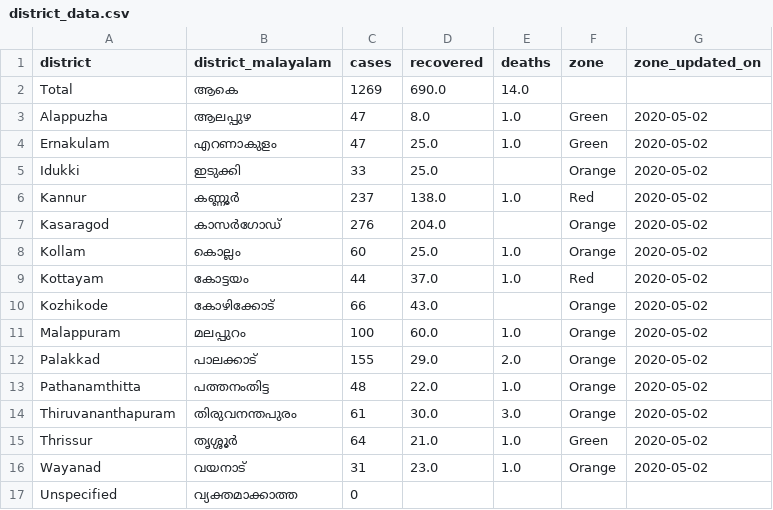
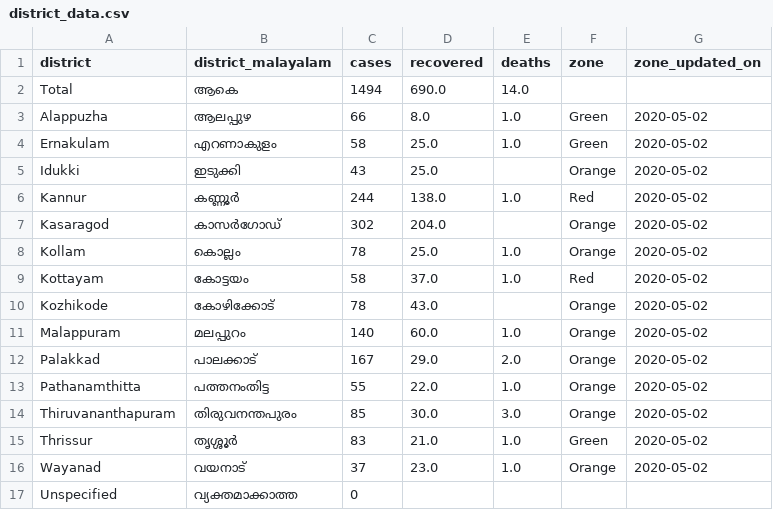
Before and after one commit to CODD-K/covid19kerala.info-data, a CSV file: data/csv/district_data.csv, drawn as a sheet.

```diff
--- a/data/csv/district_data.csv
+++ b/data/csv/district_data.csv
@@ -1,17 +1,17 @@
 district,district_malayalam,cases,recovered,deaths,zone,zone_updated_on
-Total,ആകെ,1269,690.0,14.0,,
-Alappuzha,ആലപ്പുഴ,47,8.0,1.0,Green,2020-05-02
-Ernakulam,എറണാകുളം,47,25.0,1.0,Green,2020-05-02
-Idukki,ഇടുക്കി,33,25.0,,Orange,2020-05-02
-Kannur,കണ്ണൂർ,237,138.0,1.0,Red,2020-05-02
-Kasaragod,കാസർഗോഡ്,276,204.0,,Orange,2020-05-02
-Kollam,കൊല്ലം,60,25.0,1.0,Orange,2020-05-02
-Kottayam,കോട്ടയം,44,37.0,1.0,Red,2020-05-02
-Kozhikode,കോഴിക്കോട്,66,43.0,,Orange,2020-05-02
-Malappuram,മലപ്പുറം,100,60.0,1.0,Orange,2020-05-02
-Palakkad,പാലക്കാട്,155,29.0,2.0,Orange,2020-05-02
-Pathanamthitta,പത്തനംതിട്ട,48,22.0,1.0,Orange,2020-05-02
-Thiruvananthapuram,തിരുവനന്തപുരം,61,30.0,3.0,Orange,2020-05-02
-Thrissur,തൃശ്ശൂർ,64,21.0,1.0,Green,2020-05-02
-Wayanad,വയനാട്,31,23.0,1.0,Orange,2020-05-02
+Total,ആകെ,1494,690.0,14.0,,
+Alappuzha,ആലപ്പുഴ,66,8.0,1.0,Green,2020-05-02
+Ernakulam,എറണാകുളം,58,25.0,1.0,Green,2020-05-02
+Idukki,ഇടുക്കി,43,25.0,,Orange,2020-05-02
+Kannur,കണ്ണൂർ,244,138.0,1.0,Red,2020-05-02
+Kasaragod,കാസർഗോഡ്,302,204.0,,Orange,2020-05-02
+Kollam,കൊല്ലം,78,25.0,1.0,Orange,2020-05-02
+Kottayam,കോട്ടയം,58,37.0,1.0,Red,2020-05-02
+Kozhikode,കോഴിക്കോട്,78,43.0,,Orange,2020-05-02
+Malappuram,മലപ്പുറം,140,60.0,1.0,Orange,2020-05-02
+Palakkad,പാലക്കാട്,167,29.0,2.0,Orange,2020-05-02
+Pathanamthitta,പത്തനംതിട്ട,55,22.0,1.0,Orange,2020-05-02
+Thiruvananthapuram,തിരുവനന്തപുരം,85,30.0,3.0,Orange,2020-05-02
+Thrissur,തൃശ്ശൂർ,83,21.0,1.0,Green,2020-05-02
+Wayanad,വയനാട്,37,23.0,1.0,Orange,2020-05-02
 Unspecified,വ്യക്തമാക്കാത്ത,0,,,,
```
Also changed, not shown: data/csv/age.csv, data/csv/sum_by_day.csv, 11 other files.
